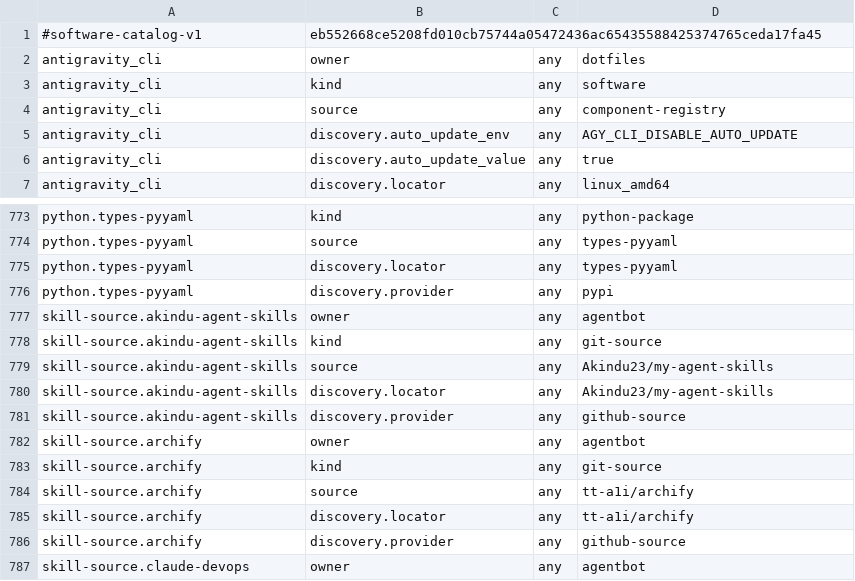
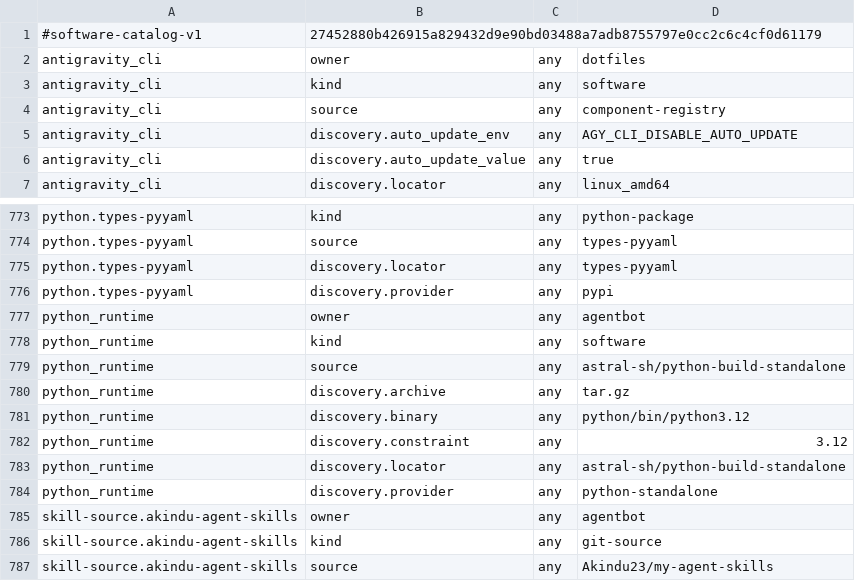
Before and after one commit to PamuduW/dotfiles-shared, a TSV file: catalog/software.tsv, drawn as a sheet; only a part is shown, gaps mark what is left out; the shorter side is filled out with more unchanged rows.

Commit message:
feat(catalog): discover and audit private Python runtimes

```diff
--- a/catalog/software.tsv
+++ b/catalog/software.tsv
@@ -1,2 +1,2 @@
-#software-catalog-v1	eb552668ce5208fd010cb75744a05472436ac65435588425374765ceda17fa45
+#software-catalog-v1	27452880b426915a829432d9e90bd03488a7adb8755797e0cc2c6c4cf0d61179
 antigravity_cli	owner	any	dotfiles
@@ -776,2 +776,10 @@ python.types-pyyaml	discovery.locator	any	types-pyyaml
 python.types-pyyaml	discovery.provider	any	pypi
+python_runtime	owner	any	agentbot
+python_runtime	kind	any	software
+python_runtime	source	any	astral-sh/python-build-standalone
+python_runtime	discovery.archive	any	tar.gz
+python_runtime	discovery.binary	any	python/bin/python3.12
+python_runtime	discovery.constraint	any	3.12
+python_runtime	discovery.locator	any	astral-sh/python-build-standalone
+python_runtime	discovery.provider	any	python-standalone
 skill-source.akindu-agent-skills	owner	any	agentbot
```
Also changed, not shown: 5 other files.
